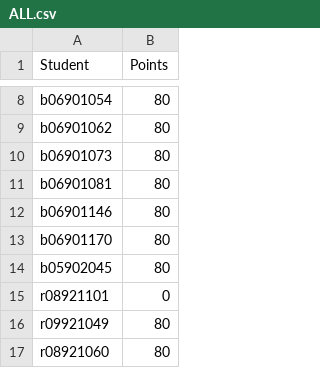
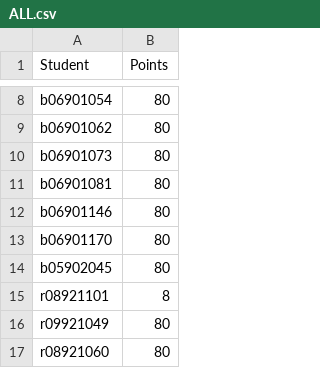
Before and after one commit to wilbur8831/LSV_PA, a CSV file: lsv/pa1/ALL.csv, drawn as a sheet; only a part is shown, gaps mark what is left out.

Commit message:
Update ALL.csv

```diff
--- a/lsv/pa1/ALL.csv
+++ b/lsv/pa1/ALL.csv
@@ -14,3 +14,3 @@ b06901170,80
 b05902045,80
-r08921101,0
+r08921101,8
 r09921049,80
```
